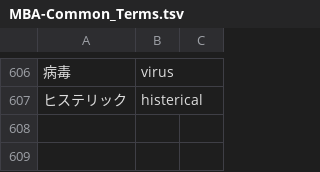
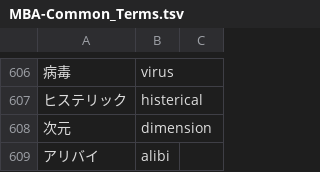
Before and after one commit to nille02/mtl, a TSV file: data/wordlist/Death Mage Raw/MBA-Common_Terms.tsv, drawn as a sheet; only a part is shown, gaps mark what is left out.

```diff
--- a/data/wordlist/Death Mage Raw/MBA-Common_Terms.tsv
+++ b/data/wordlist/Death Mage Raw/MBA-Common_Terms.tsv
@@ -607 +607,3 @@
 ヒステリック	histerical
+次元	dimension
+アリバイ	alibi
```
Also changed, not shown: data/wordlist/Death Mage Raw/MBA-Japanese_Quirks.tsv, data/wordlist/Death Mage Raw/MBA-Jobs.tsv, 5 other files.
